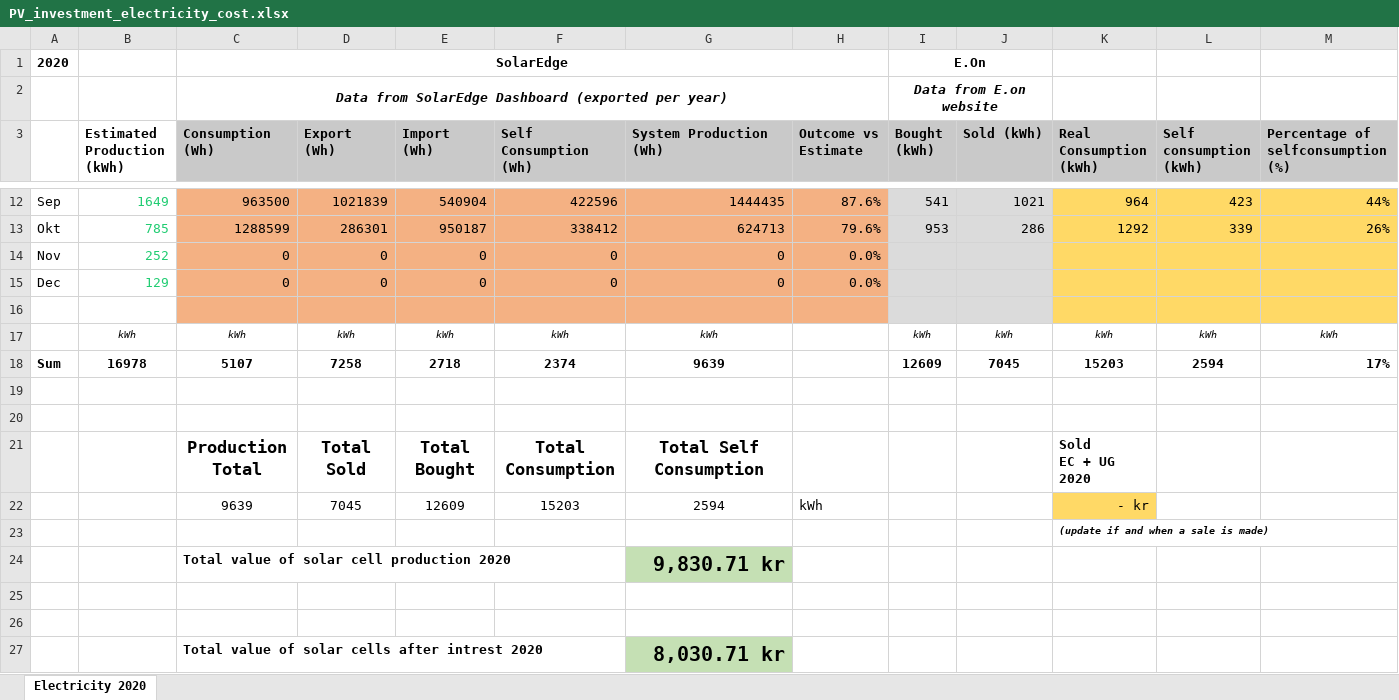
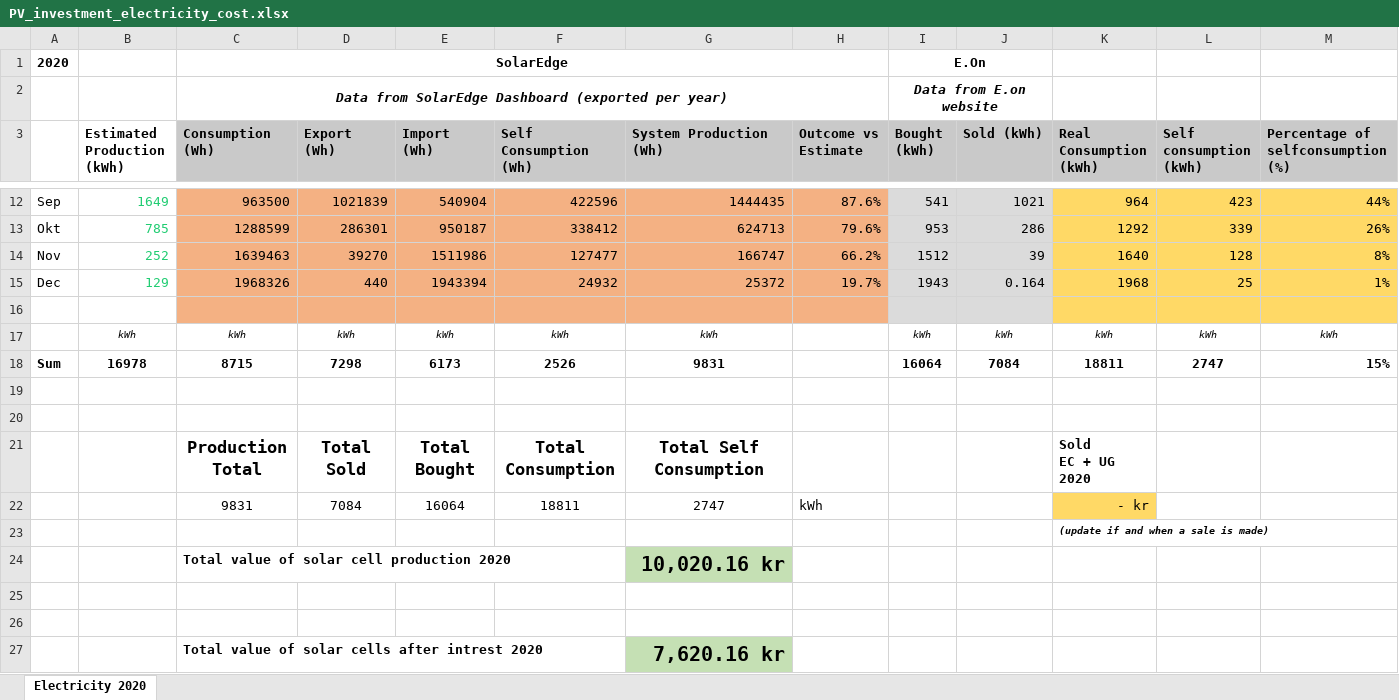
Before and after one commit to magpern/ElectricityCalculations, an Excel workbook: PV_investment_electricity_cost.xlsx, sheet Electricity 2020, drawn as a sheet; only a part is shown, gaps mark what is left out; values as stored, in another font and other column widths than the file's, no borders; removed rows and columns are numbered as before the commit, all else as after; rows hold the shown columns only; the diff names each change by its address in the sheet, - before the commit and + after, or states it on an @@ line.

Commit message:
Added Nov and Dec 2020

```diff
--- a/PV_investment_electricity_cost.xlsx (sheet Electricity 2020)
+++ b/PV_investment_electricity_cost.xlsx (sheet Electricity 2020)
-row 14: Nov | 252 | 0 | 0 | 0 | 0 | 0 | 0.0%
-row 15: Dec | 129 | 0 | 0 | 0 | 0 | 0 | 0.0%
+row 14: Nov | 252 | 1639463 | 39270 | 1511986 | 127477 | 166747 | 66.2% | 1512 | 39 | 1640 | 128 | 8%
+row 15: Dec | 129 | 1968326 | 440 | 1943394 | 24932 | 25372 | 19.7% | 1943 | 0.164 | 1968 | 25 | 1%
-row 18: Sum | 16978 | 5107 | 7258 | 2718 | 2374 | 9639 |  | 12609 | 7045 | 15203 | 2594 | 17%
+row 18: Sum | 16978 | 8715 | 7298 | 6173 | 2526 | 9831 |  | 16064 | 7084 | 18811 | 2747 | 15%
-row 22:  |  | 9639 | 7045 | 12609 | 15203 | 2594 | kWh |  |  | - kr
+row 22:  |  | 9831 | 7084 | 16064 | 18811 | 2747 | kWh |  |  | - kr
-G24 (System Production (Wh)): 9,830.71 kr
+G24 (System Production (Wh)): 10,020.16 kr
-G27 (System Production (Wh)): 8,030.71 kr
+G27 (System Production (Wh)): 7,620.16 kr
```
